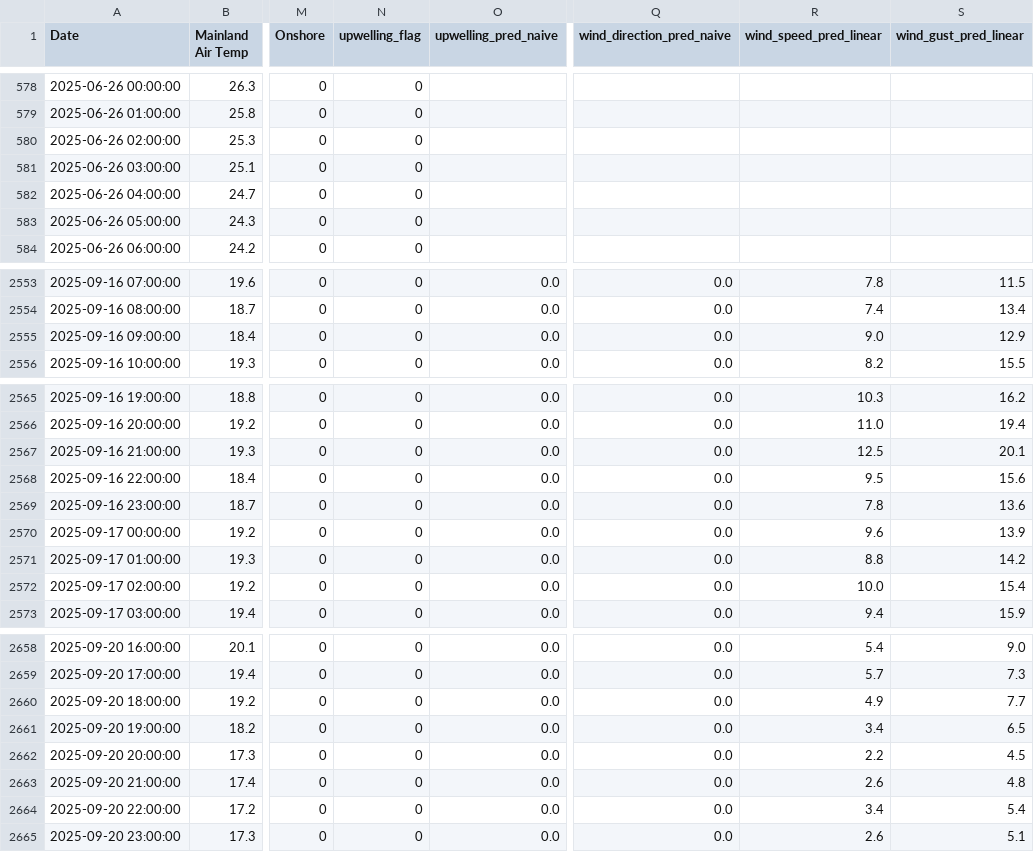
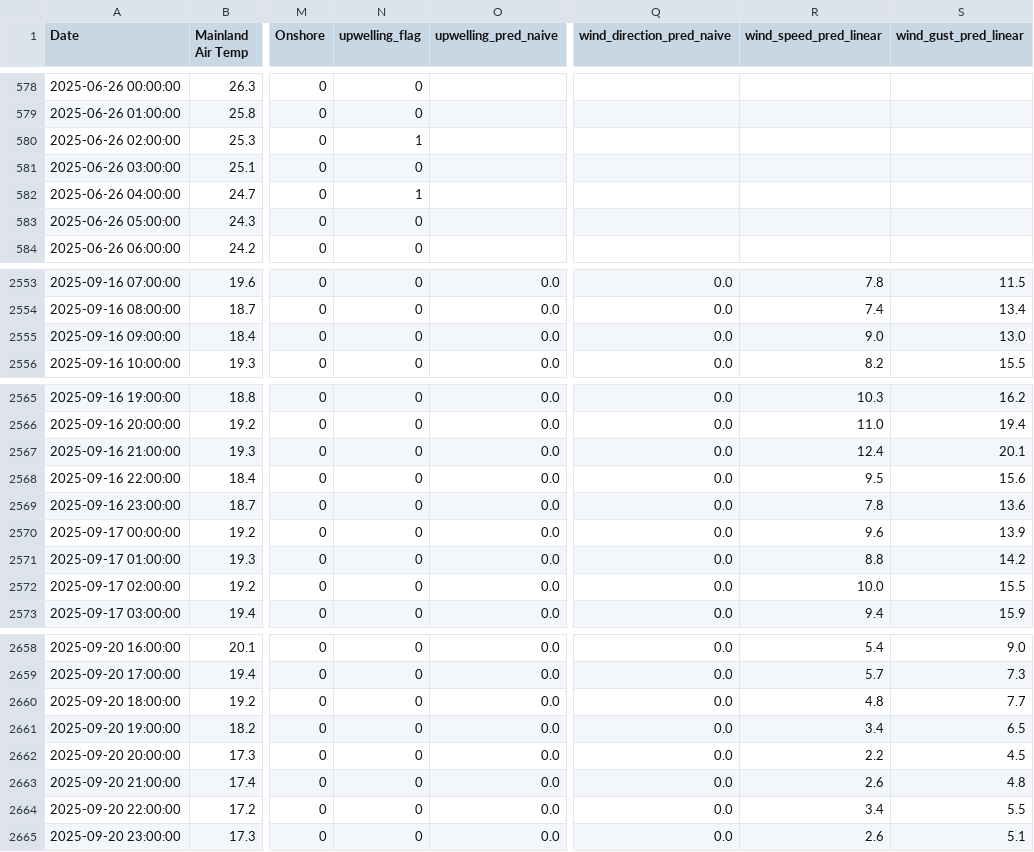
Before and after one commit to Krupamc/Research-2026-LSTM, a CSV file: Program/Csv/predictions/all_predictions.csv, drawn as a sheet; only a part is shown, gaps mark what is left out; the diff covers the shown part only; the diff names each change by its address in the sheet, - before the commit and + after, or states it on an @@ line.

```diff
--- a/Program/Csv/predictions/all_predictions.csv
+++ b/Program/Csv/predictions/all_predictions.csv
-N580 (upwelling_flag): 0
+N580 (upwelling_flag): 1
-N582 (upwelling_flag): 0
+N582 (upwelling_flag): 1
-S2555 (wind_gust_pred_linear): 12.9
+S2555 (wind_gust_pred_linear): 13.0
-R2567 (wind_speed_pred_linear): 12.5
+R2567 (wind_speed_pred_linear): 12.4
-S2572 (wind_gust_pred_linear): 15.4
+S2572 (wind_gust_pred_linear): 15.5
-R2660 (wind_speed_pred_linear): 4.9
+R2660 (wind_speed_pred_linear): 4.8
-S2664 (wind_gust_pred_linear): 5.4
+S2664 (wind_gust_pred_linear): 5.5
```
Also changed, not shown: 4 edited cells elsewhere in this file, Program/Csv/CLEAN.csv, Program/Csv/predictions/predicted_wind_gust.csv, 4 other files.
